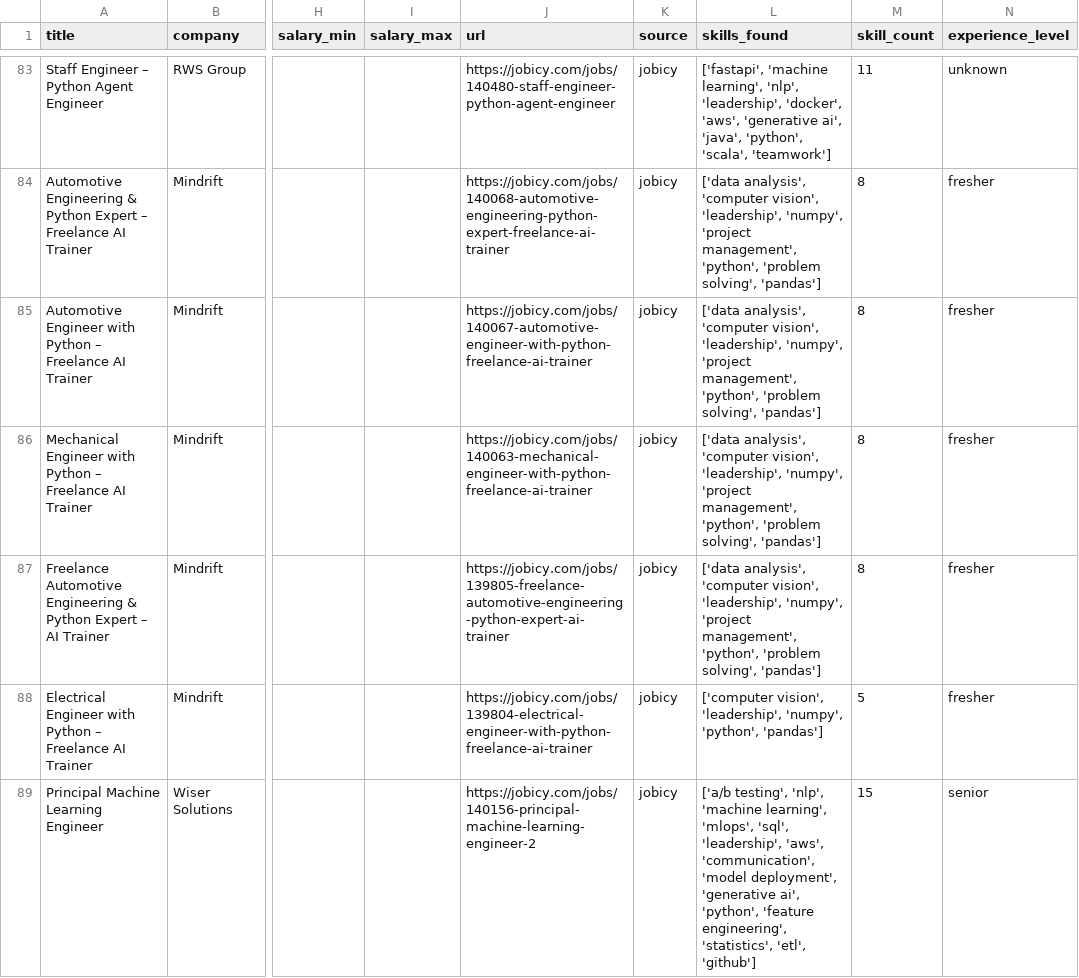
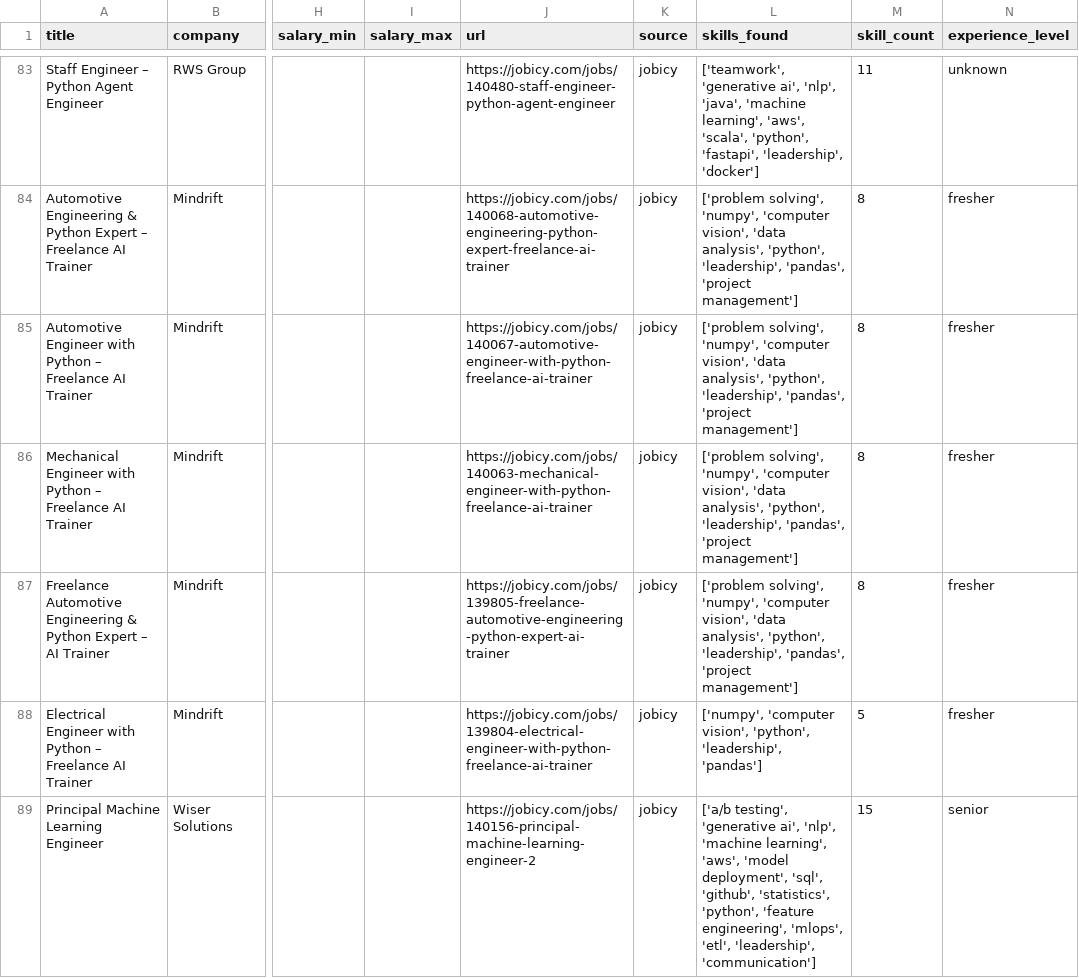
Before and after one commit to reddymohan-pro/pathfinder-job-navigator, a CSV file: data/jobs_with_skills.csv, drawn as a sheet; only a part is shown, gaps mark what is left out; the diff covers the shown part only; the diff names each change by its address in the sheet, - before the commit and + after, or states it on an @@ line.

```diff
--- a/data/jobs_with_skills.csv
+++ b/data/jobs_with_skills.csv
-L83 (skills_found): ['fastapi', 'machine learning', 'nlp', 'leadership', 'docker', 'aws', 'generative ai', 'java', 'python', 'scala', 'teamwork']
+L83 (skills_found): ['teamwork', 'generative ai', 'nlp', 'java', 'machine learning', 'aws', 'scala', 'python', 'fastapi', 'leadership', 'docker']
-L84:L87 (skills_found): ['data analysis', 'computer vision', 'leadership', 'numpy', 'project management', 'python', 'problem solving', 'pandas']
+L84:L87 (skills_found): ['problem solving', 'numpy', 'computer vision', 'data analysis', 'python', 'leadership', 'pandas', 'project management']
-L88 (skills_found): ['computer vision', 'leadership', 'numpy', 'python', 'pandas']
+L88 (skills_found): ['numpy', 'computer vision', 'python', 'leadership', 'pandas']
-L89 (skills_found): ['a/b testing', 'nlp', 'machine learning', 'mlops', 'sql', 'leadership', 'aws', 'communication', 'model deployment', 'generative ai', 'python', 'feature engineering', 'statistics', 'etl', 'github']
+L89 (skills_found): ['a/b testing', 'generative ai', 'nlp', 'machine learning', 'aws', 'model deployment', 'sql', 'github', 'statistics', 'python', 'feature engineering', 'mlops', 'etl', 'leadership', 'communication']
```
Also changed, not shown: 79 edited cells elsewhere in this file, data/skill_frequency.csv, 1 other file.
